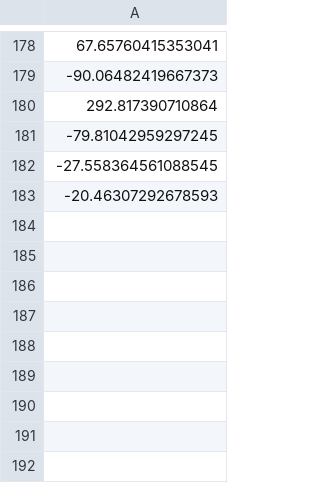
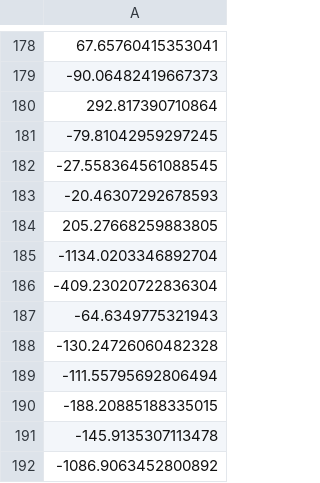
Before and after one commit to alekhyaku/duckietown-rl, a CSV file: rl/train_rewards/dqn.csv, drawn as a sheet; only a part is shown, gaps mark what is left out; the diff names each change by its address in the sheet, - before the commit and + after, or states it on an @@ line.

```diff
--- a/rl/train_rewards/dqn.csv
+++ b/rl/train_rewards/dqn.csv
+row 184: 205.27668259883805
+row 185: -1134.0203346892704
+row 186: -409.23020722836304
+row 187: -64.6349775321943
+row 188: -130.24726060482328
+row 189: -111.55795692806494
+row 190: -188.20885188335015
+row 191: -145.9135307113478
+row 192: -1086.9063452800892
```
Also changed, not shown: 2 other files.
